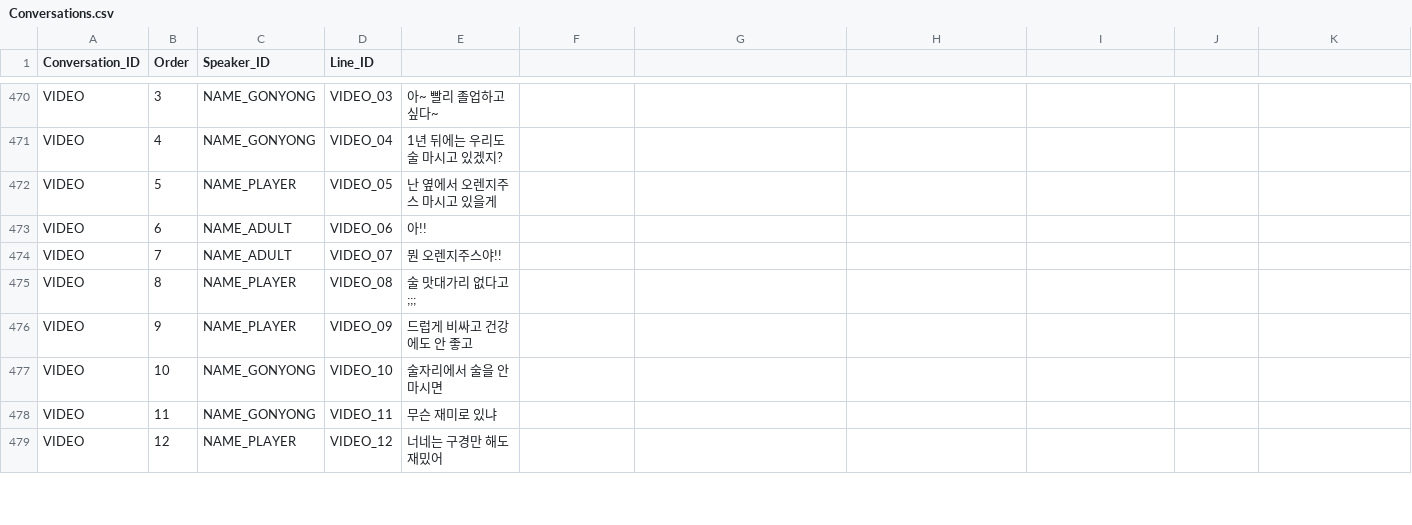
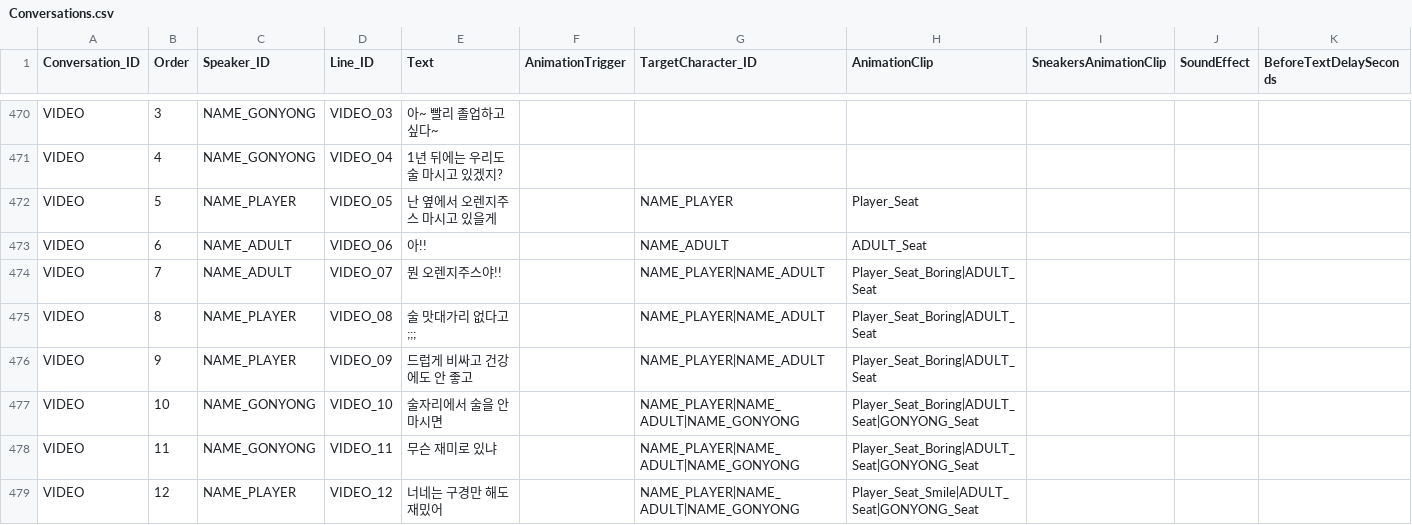
Before and after one commit to HongHyunsoo/Back-In-School, a CSV file: BackInSchool/Assets/Resources/Conversations.csv, drawn as a sheet; only a part is shown, gaps mark what is left out; the diff covers the shown part only.

```diff
--- a/BackInSchool/Assets/Resources/Conversations.csv
+++ b/BackInSchool/Assets/Resources/Conversations.csv
@@ -1 +1 @@
-Conversation_ID,Order,Speaker_ID,Line_ID,
+Conversation_ID,Order,Speaker_ID,Line_ID,Text,AnimationTrigger,TargetCharacter_ID,AnimationClip,SneakersAnimationClip,SoundEffect,BeforeTextDelaySeconds
@@ -471,9 +471,9 @@ VIDEO,3,NAME_GONYONG,VIDEO_03,아~ 빨리 졸업하고 싶다~
 VIDEO,4,NAME_GONYONG,VIDEO_04,1년 뒤에는 우리도 술 마시고 있겠지?
-VIDEO,5,NAME_PLAYER,VIDEO_05,난 옆에서 오렌지주스 마시고 있을게
-VIDEO,6,NAME_ADULT,VIDEO_06,아!!
-VIDEO,7,NAME_ADULT,VIDEO_07,뭔 오렌지주스야!!
-VIDEO,8,NAME_PLAYER,VIDEO_08,술 맛대가리 없다고;;;
-VIDEO,9,NAME_PLAYER,VIDEO_09,드럽게 비싸고 건강에도 안 좋고
-VIDEO,10,NAME_GONYONG,VIDEO_10,술자리에서 술을 안마시면
-VIDEO,11,NAME_GONYONG,VIDEO_11,무슨 재미로 있냐
-VIDEO,12,NAME_PLAYER,VIDEO_12,너네는 구경만 해도 재밌어
+VIDEO,5,NAME_PLAYER,VIDEO_05,난 옆에서 오렌지주스 마시고 있을게,,NAME_PLAYER,Player_Seat,,,
+VIDEO,6,NAME_ADULT,VIDEO_06,아!!,,NAME_ADULT,ADULT_Seat,,,
+VIDEO,7,NAME_ADULT,VIDEO_07,뭔 오렌지주스야!!,,NAME_PLAYER|NAME_ADULT,Player_Seat_Boring|ADULT_Seat,,,
+VIDEO,8,NAME_PLAYER,VIDEO_08,술 맛대가리 없다고;;;,,NAME_PLAYER|NAME_ADULT,Player_Seat_Boring|ADULT_Seat,,,
+VIDEO,9,NAME_PLAYER,VIDEO_09,드럽게 비싸고 건강에도 안 좋고,,NAME_PLAYER|NAME_ADULT,Player_Seat_Boring|ADULT_Seat,,,
+VIDEO,10,NAME_GONYONG,VIDEO_10,술자리에서 술을 안마시면,,NAME_PLAYER|NAME_ADULT|NAME_GONYONG,Player_Seat_Boring|ADULT_Seat|GONYONG_Seat,,,
+VIDEO,11,NAME_GONYONG,VIDEO_11,무슨 재미로 있냐,,NAME_PLAYER|NAME_ADULT|NAME_GONYONG,Player_Seat_Boring|ADULT_Seat|GONYONG_Seat,,,
+VIDEO,12,NAME_PLAYER,VIDEO_12,너네는 구경만 해도 재밌어,,NAME_PLAYER|NAME_ADULT|NAME_GONYONG,Player_Seat_Smile|ADULT_Seat|GONYONG_Seat,,,
```
Also changed, not shown: 151 edited cells elsewhere in this file, BackInSchool/Assets/Resources/Localization.csv, 41 other files.
